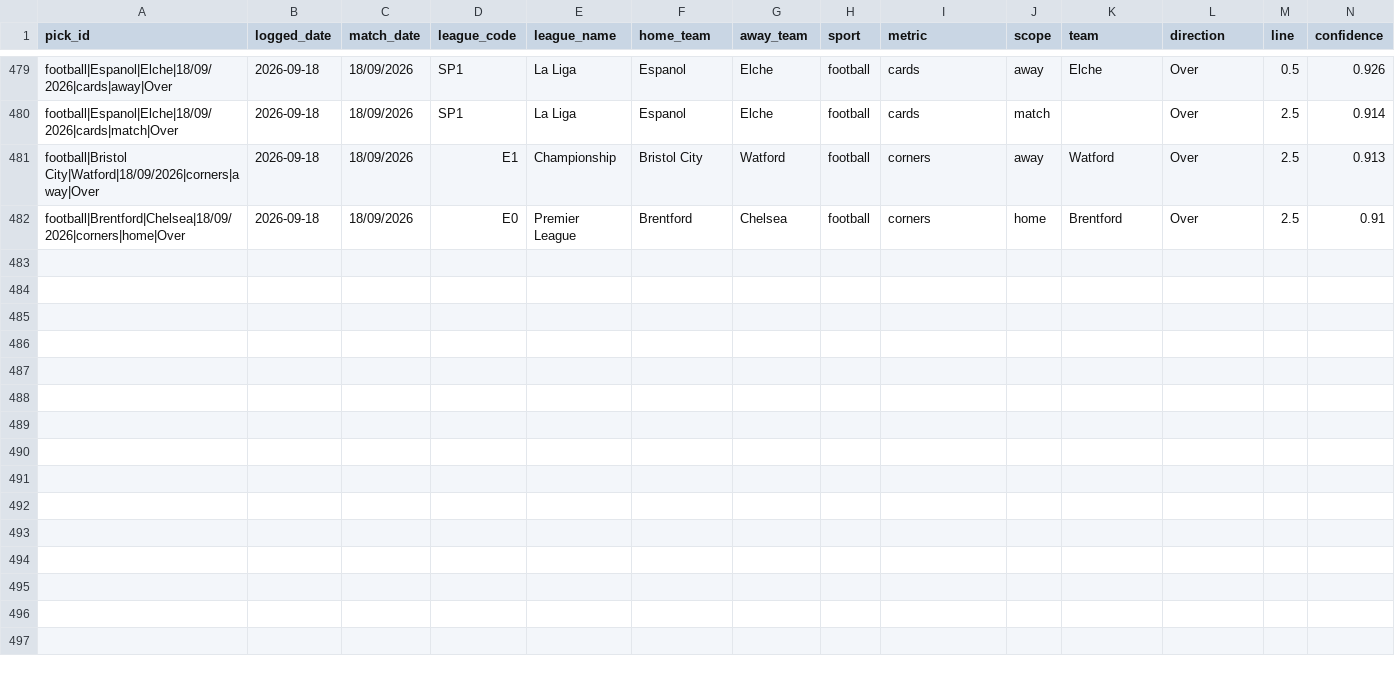
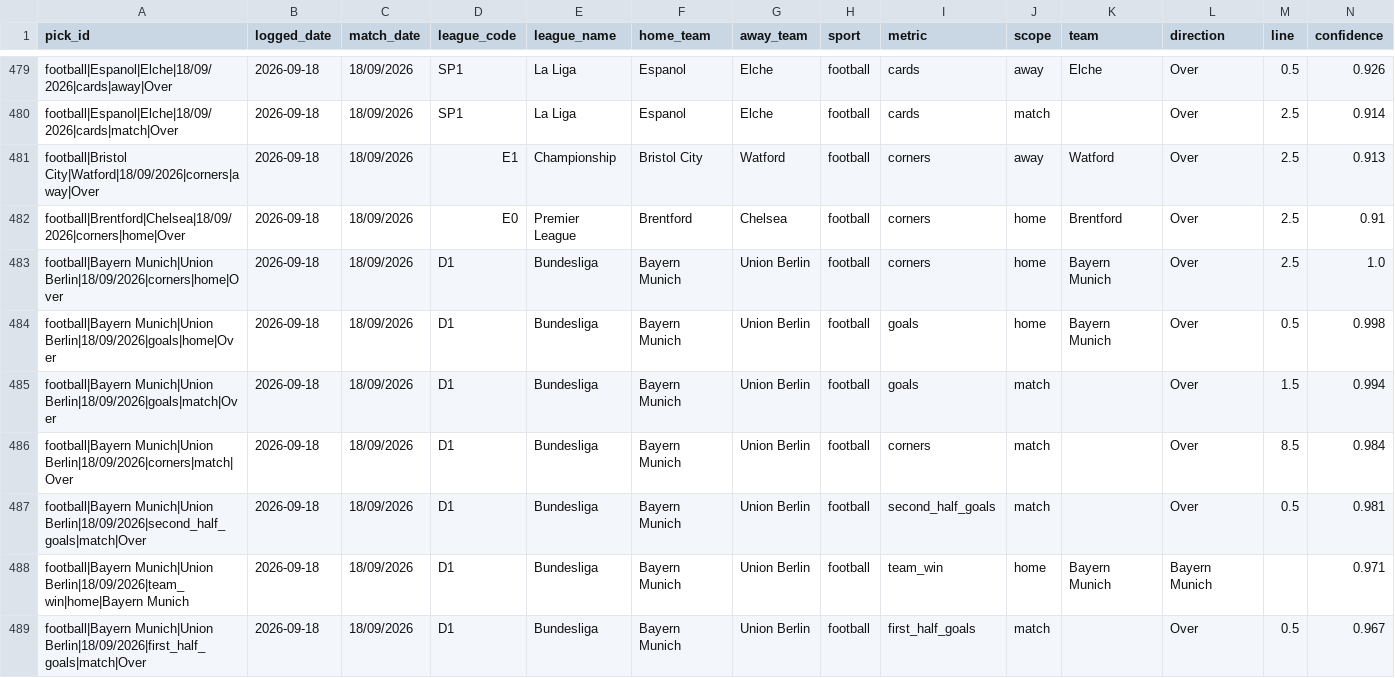
Before and after one commit to georgecharlesworth5-sudo/footystatpack, a CSV file: bets_log.csv, drawn as a sheet; only a part is shown, gaps mark what is left out; rows hold the shown columns only; the diff names each change by its address in the sheet, - before the commit and + after, or states it on an @@ line.

```diff
--- a/bets_log.csv
+++ b/bets_log.csv
+row 483: football|Bayern Munich|Union Berlin|18/09/2026|corners|home|Over | 2026-09-18 | 18/09/2026 | D1 | Bundesliga | Bayern Munich | Union Berlin | football | corners | home | Bayern Munich | Over | 2.5 | 1.0
+row 484: football|Bayern Munich|Union Berlin|18/09/2026|goals|home|Over | 2026-09-18 | 18/09/2026 | D1 | Bundesliga | Bayern Munich | Union Berlin | football | goals | home | Bayern Munich | Over | 0.5 | 0.998
+row 485: football|Bayern Munich|Union Berlin|18/09/2026|goals|match|Over | 2026-09-18 | 18/09/2026 | D1 | Bundesliga | Bayern Munich | Union Berlin | football | goals | match |  | Over | 1.5 | 0.994
+row 486: football|Bayern Munich|Union Berlin|18/09/2026|corners|match|Over | 2026-09-18 | 18/09/2026 | D1 | Bundesliga | Bayern Munich | Union Berlin | football | corners | match |  | Over | 8.5 | 0.984
+row 487: football|Bayern Munich|Union Berlin|18/09/2026|second_half_goals|match|Over | 2026-09-18 | 18/09/2026 | D1 | Bundesliga | Bayern Munich | Union Berlin | football | second_half_goals | match |  | Over | 0.5 | 0.981
+row 488: football|Bayern Munich|Union Berlin|18/09/2026|team_win|home|Bayern Munich | 2026-09-18 | 18/09/2026 | D1 | Bundesliga | Bayern Munich | Union Berlin | football | team_win | home | Bayern Munich | Bayern Munich |  | 0.971
+row 489: football|Bayern Munich|Union Berlin|18/09/2026|first_half_goals|match|Over | 2026-09-18 | 18/09/2026 | D1 | Bundesliga | Bayern Munich | Union Berlin | football | first_half_goals | match |  | Over | 0.5 | 0.967
```
Also changed, not shown: 3 other files.
